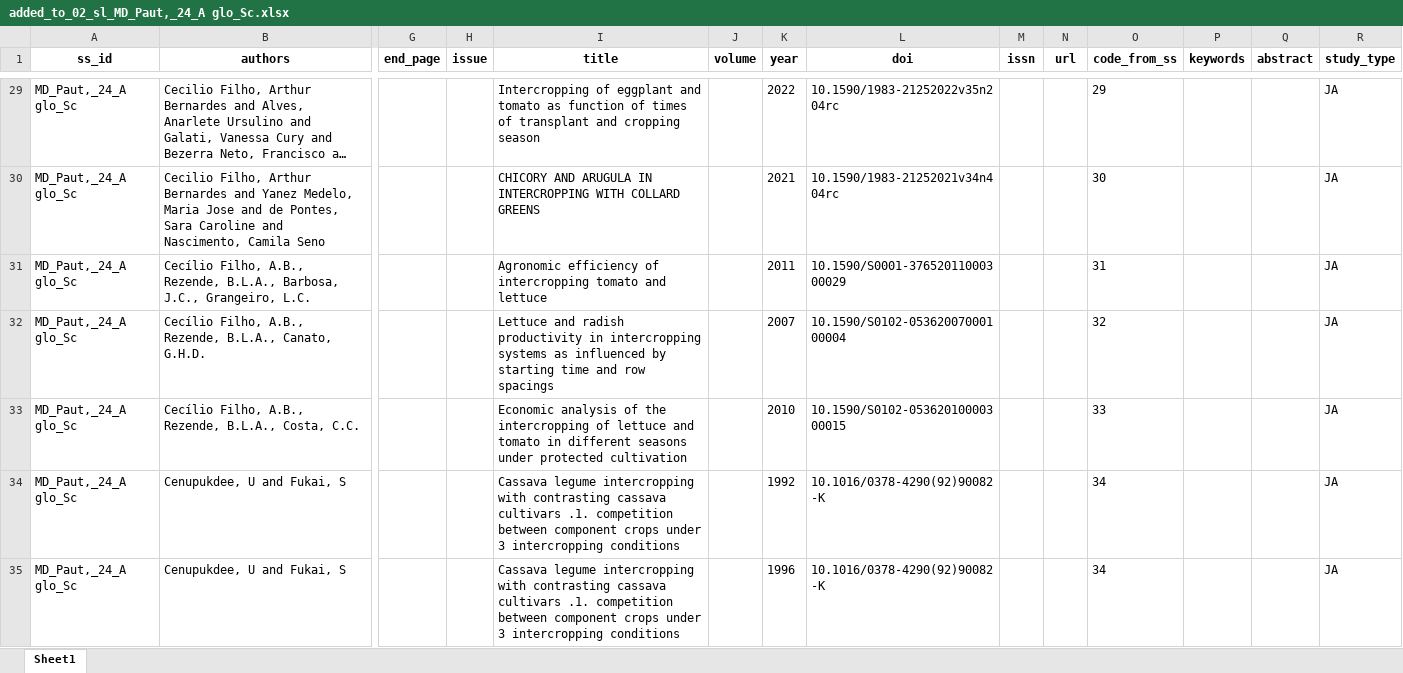
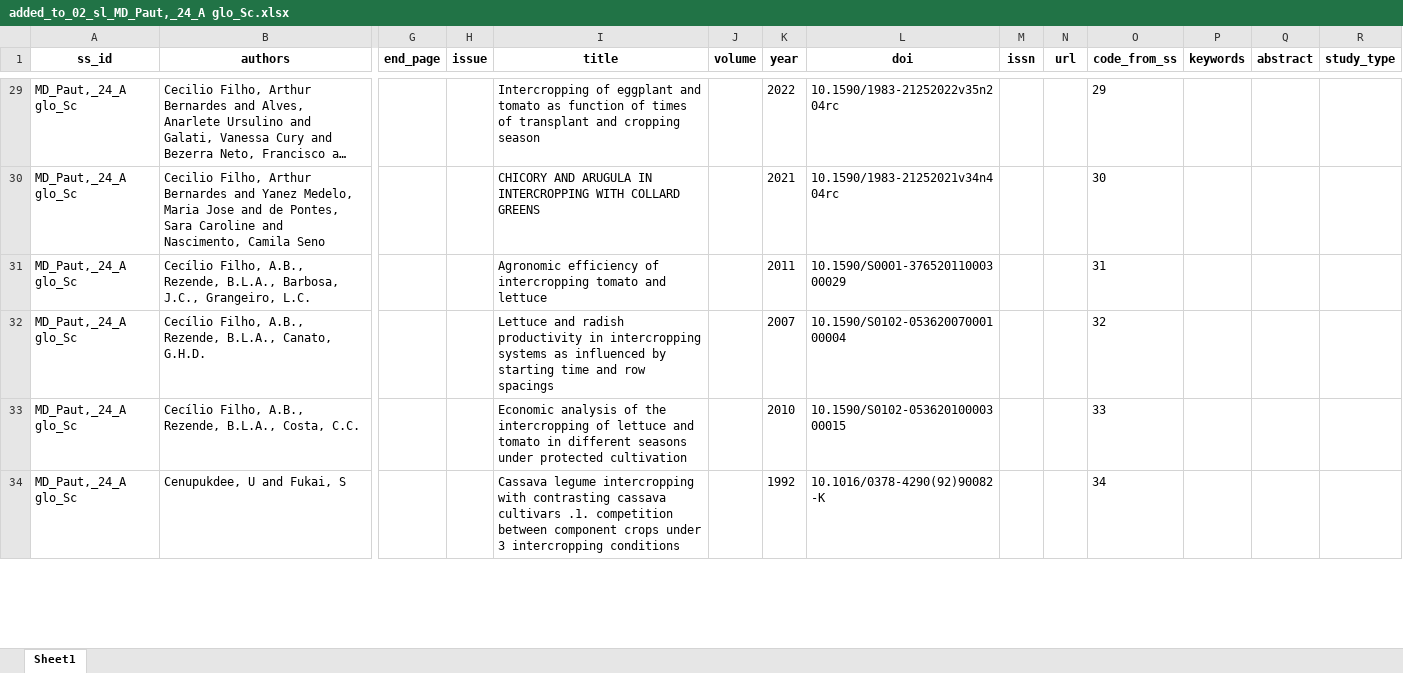
Before and after one commit to andreacsanchezb10/Agroecology_Evidence_Hub, an Excel workbook: 02.FOMD/01.metadata_harmonisation/01.study_list/04.added_to_02_FOMD_identified_studies/added_to_02_sl_MD_Paut,_24_A glo_Sc.xlsx, sheet Sheet1, drawn as a sheet; only a part is shown, gaps mark what is left out; long unchanged cells end in …; values as stored, in another font and other column widths than the file's, no borders; rows hold the shown columns only; the diff covers the shown part only; the diff names each change by its address in the sheet, - before the commit and + after, or states it on an @@ line.

Commit message:
updates paut

```diff
--- a/02.FOMD/01.metadata_harmonisation/01.study_list/04.added_to_02_FOMD_identified_studies/added_to_02_sl_MD_Paut,_24_A glo_Sc.xlsx (sheet Sheet1)
+++ b/02.FOMD/01.metadata_harmonisation/01.study_list/04.added_to_02_FOMD_identified_studies/added_to_02_sl_MD_Paut,_24_A glo_Sc.xlsx (sheet Sheet1)
-R29:R34 (study_type): JA
+R29:R34 (study_type): (empty)
-row 35: MD_Paut,_24_A glo_Sc | Cenupukdee, U and Fukai, S |  |  | Cassava legume intercropping with contrasting cassava cultivars .1. competition between component crops under 3 intercropping conditions |  | 1996 | 10.1016/0378-4290(92)90082-K |  |  | 34 |  |  | JA
```
Also changed, not shown: 2 removed rows and 1421 edited cells elsewhere in this sheet, 02.FOMD/02.metadata_structure/00_FOMD_ROSES.xlsx, 3 other files.
